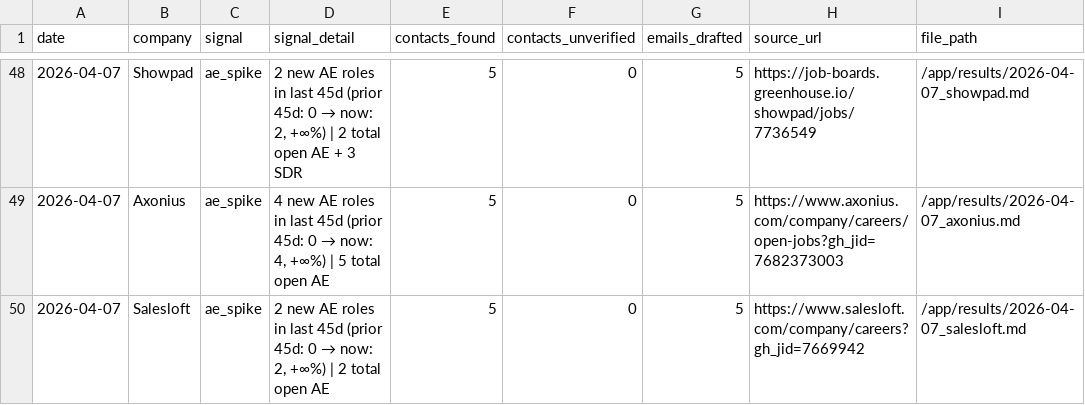
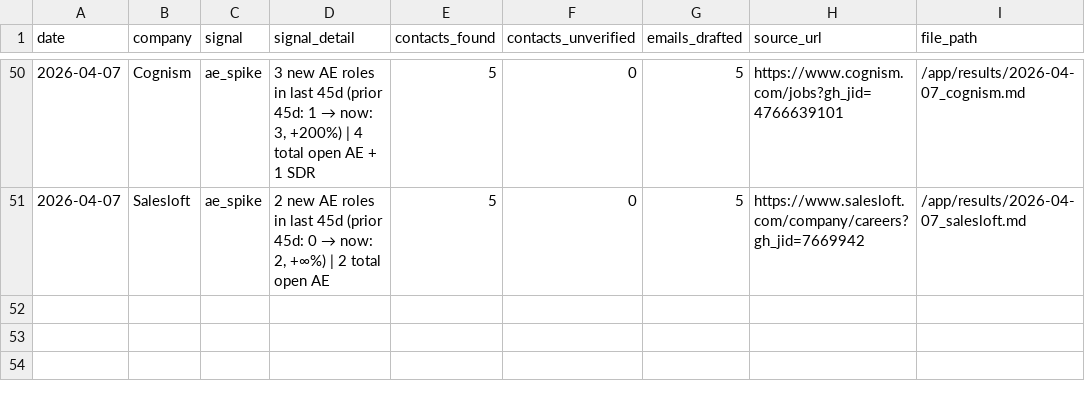
Before and after one commit to rabimoses/company-prospector, a CSV file: results/index.csv, drawn as a sheet; only a part is shown, gaps mark what is left out; the diff covers the shown part only.

```diff
--- a/results/index.csv
+++ b/results/index.csv
@@ -48,3 +50,2 @@ date,company,signal,signal_detail,contacts_found,contacts_unverified,emails_draf
-2026-04-07,Showpad,ae_spike,"2 new AE roles in last 45d (prior 45d: 0 → now: 2, +∞%) | 2 total open AE + 3 SDR",5,0,5,https://job-boards.greenhouse.io/showpad/jobs/7736549,/app/results/2026-04-07_showpad.md
-2026-04-07,Axonius,ae_spike,"4 new AE roles in last 45d (prior 45d: 0 → now: 4, +∞%) | 5 total open AE",5,0,5,https://www.axonius.com/company/careers/open-jobs?gh_jid=7682373003,/app/results/2026-04-07_axonius.md
+2026-04-07,Cognism,ae_spike,"3 new AE roles in last 45d (prior 45d: 1 → now: 3, +200%) | 4 total open AE + 1 SDR",5,0,5,https://www.cognism.com/jobs?gh_jid=4766639101,/app/results/2026-04-07_cognism.md
 2026-04-07,Salesloft,ae_spike,"2 new AE roles in last 45d (prior 45d: 0 → now: 2, +∞%) | 2 total open AE",5,0,5,https://www.salesloft.com/company/careers?gh_jid=7669942,/app/results/2026-04-07_salesloft.md
```
Also changed, not shown: 3 added rows, 2 removed rows, 2 moved rows and 20 edited cells elsewhere in this file.
